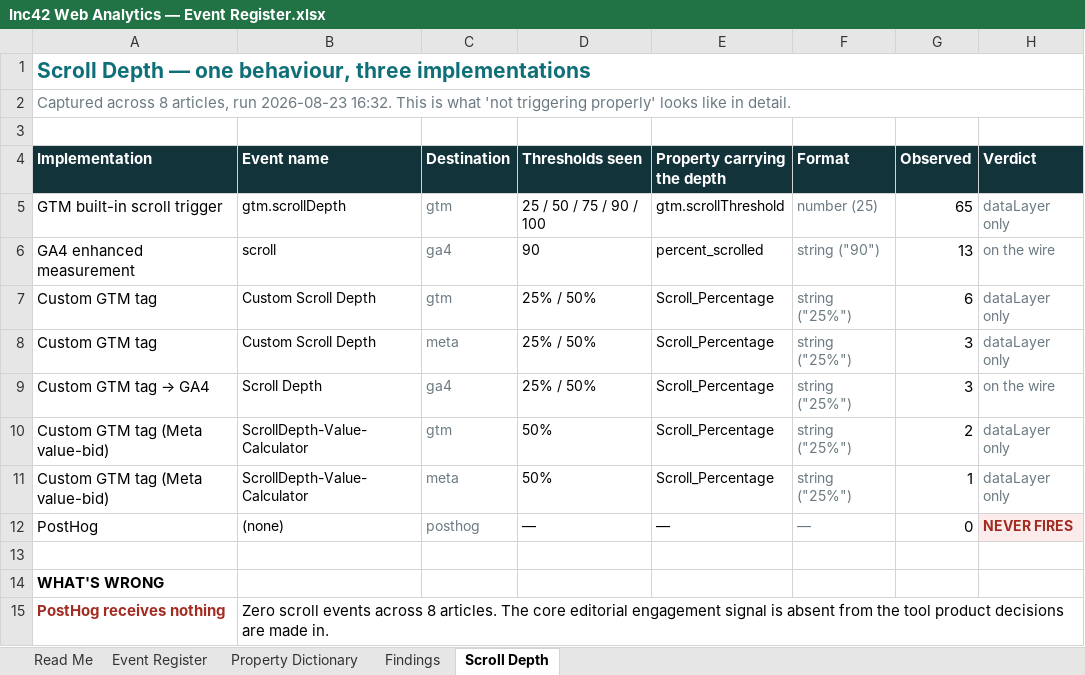
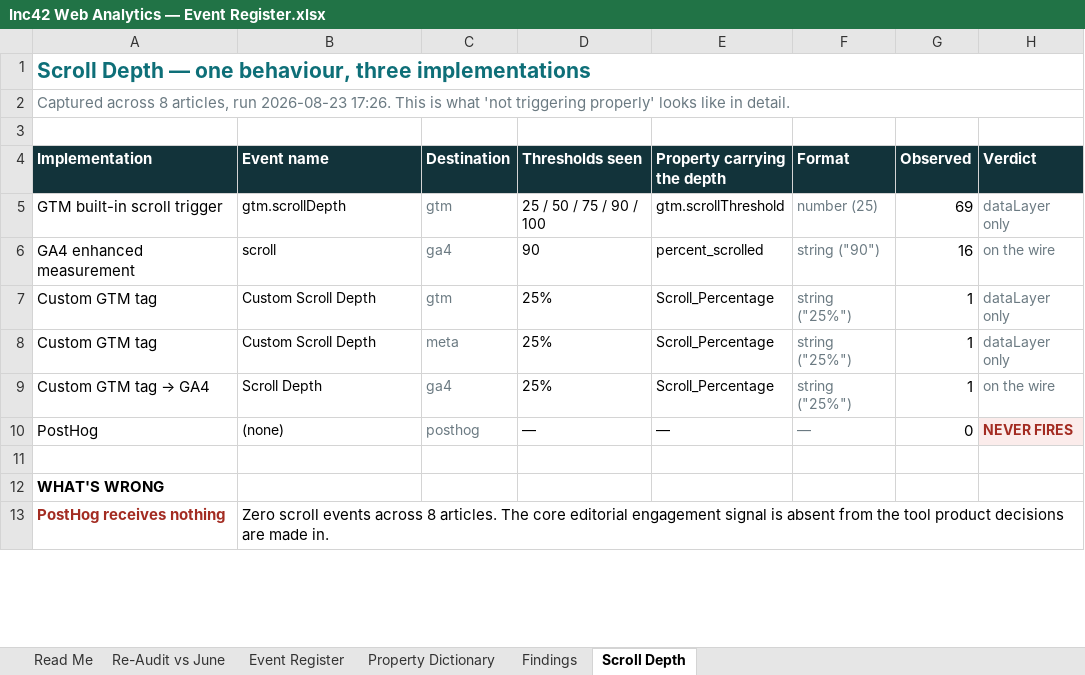
Before and after one commit to ranjith-unofficial/claude-sync, an Excel workbook: outputs/inc42/Inc42 Web Analytics — Event Register.xlsx, sheet Scroll Depth, drawn as a sheet; only a part is shown; values as stored, in another font and other column widths than the file's, no borders; the diff names each change by its address in the sheet, - before the commit and + after, or states it on an @@ line.

```diff
--- a/outputs/inc42/Inc42 Web Analytics — Event Register.xlsx (sheet Scroll Depth)
+++ b/outputs/inc42/Inc42 Web Analytics — Event Register.xlsx (sheet Scroll Depth)
+sheet tab: Re-Audit vs June
-A2 (Implementation): …run 2026-08-23 16:32. This is…
+A2 (Implementation): …run 2026-08-23 17:26. This is…
-G5 (Observed): 65
+G5 (Observed): 69
-G6 (Observed): 13
+G6 (Observed): 16
-D7:D9 (Thresholds seen): 25% / 50%
+D7:D9 (Thresholds seen): 25%
-G7 (Observed): 6
+G7 (Observed): 1
-G8:G9 (Observed): 3
+G8:G9 (Observed): 1
-row 10: Custom GTM tag (Meta value-bid) | ScrollDepth-Value-Calculator | gtm | 50% | Scroll_Percentage | string ("25%") | 2 | dataLayer only
-row 11: Custom GTM tag (Meta value-bid) | ScrollDepth-Value-Calculator | meta | 50% | Scroll_Percentage | string ("25%") | 1 | dataLayer only
```
Also changed, not shown: sheet Findings, sheet Read Me, sheet Event Register, 7 other files.
